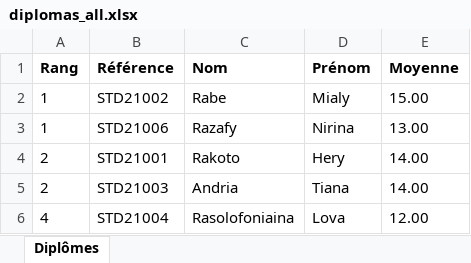
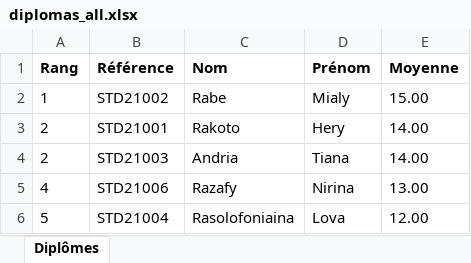
Before and after one commit to Mathieu-t790/gradup, an Excel workbook: src/main/resources/xlsx/diplomas_all.xlsx, sheet Diplômes, drawn as a sheet; values as stored, in another font and other column widths than the file's, no borders; removed rows and columns are numbered as before the commit, all else as after; the diff names each change by its address in the sheet, - before the commit and + after, or states it on an @@ line.

Commit message:
feat: promotion-wide diploma ranking and S3 XLSX export

```diff
--- a/src/main/resources/xlsx/diplomas_all.xlsx (sheet Diplômes)
+++ b/src/main/resources/xlsx/diplomas_all.xlsx (sheet Diplômes)
-row 3: 1 | STD21006 | Razafy | Nirina | 13.00
+row 5: 4 | STD21006 | Razafy | Nirina | 13.00
-A6 (Rang): 4
+A6 (Rang): 5
```
Also changed, not shown: 12 other files.
